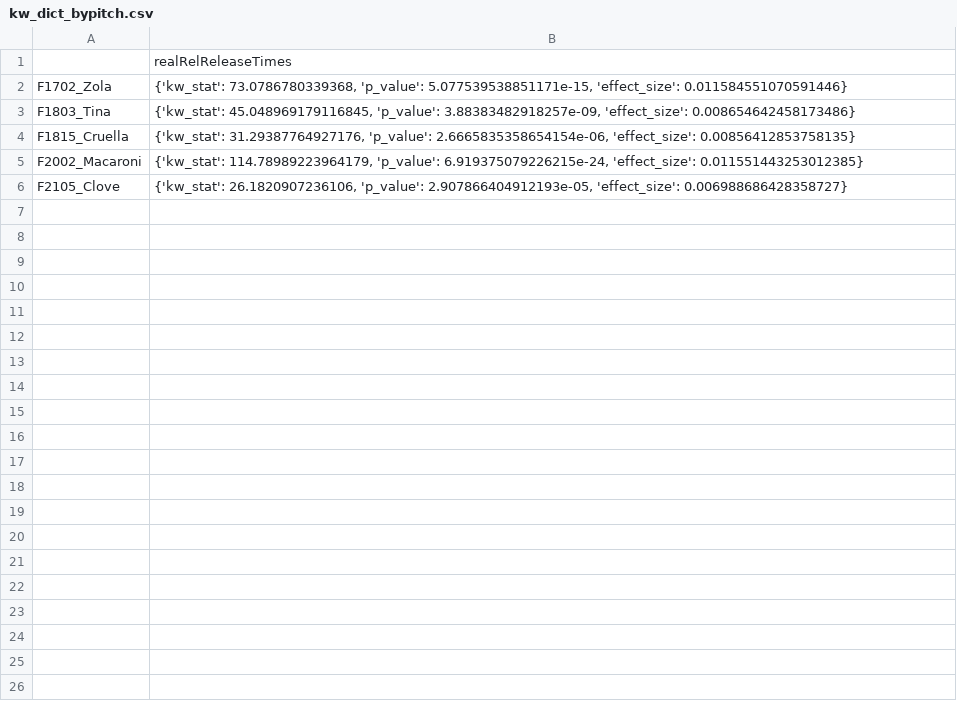
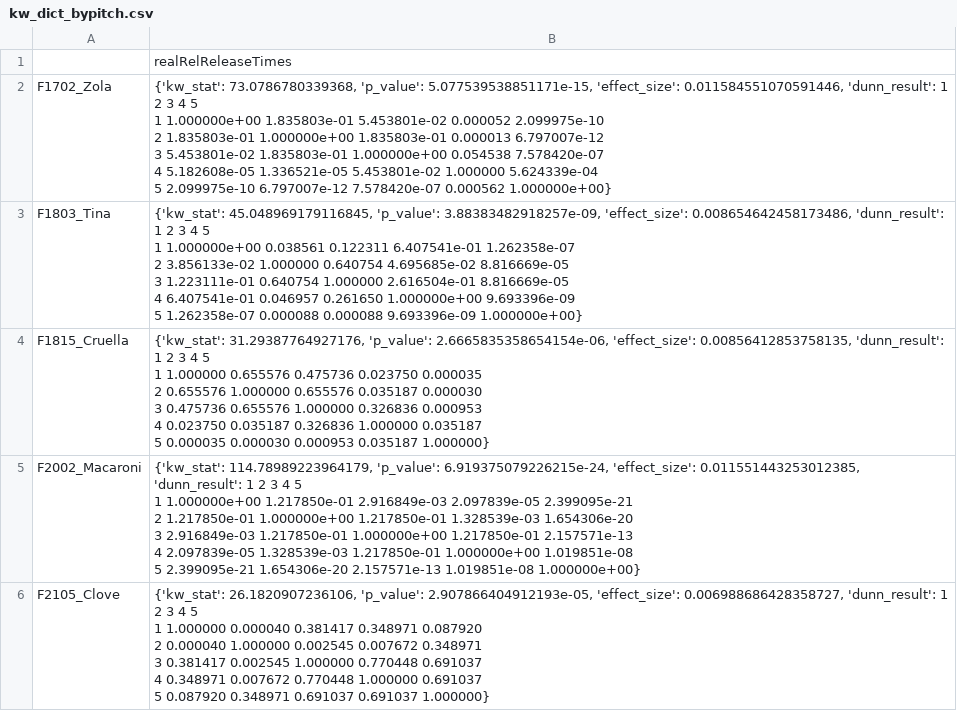
Before and after one commit to carlacodes/boostmodels, a CSV file: metrics/kw_dict_bypitch.csv, drawn as a sheet.

```diff
--- a/metrics/kw_dict_bypitch.csv
+++ b/metrics/kw_dict_bypitch.csv
@@ -1,6 +1,31 @@
 ,realRelReleaseTimes
-F1702_Zola,"{'kw_stat': 73.0786780339368, 'p_value': 5.077539538851171e-15, 'effect_size': 0.011584551070591446}"
-F1803_Tina,"{'kw_stat': 45.048969179116845, 'p_value': 3.88383482918257e-09, 'effect_size': 0.008654642458173486}"
-F1815_Cruella,"{'kw_stat': 31.29387764927176, 'p_value': 2.6665835358654154e-06, 'effect_size': 0.00856412853758135}"
-F2002_Macaroni,"{'kw_stat': 114.78989223964179, 'p_value': 6.919375079226215e-24, 'effect_size': 0.011551443253012385}"
-F2105_Clove,"{'kw_stat': 26.1820907236106, 'p_value': 2.907866404912193e-05, 'effect_size': 0.006988686428358727}"
+F1702_Zola,"{'kw_stat': 73.0786780339368, 'p_value': 5.077539538851171e-15, 'effect_size': 0.011584551070591446, 'dunn_result':               1             2             3         4             5
+1  1.000000e+00  1.835803e-01  5.453801e-02  0.000052  2.099975e-10
+2  1.835803e-01  1.000000e+00  1.835803e-01  0.000013  6.797007e-12
+3  5.453801e-02  1.835803e-01  1.000000e+00  0.054538  7.578420e-07
+4  5.182608e-05  1.336521e-05  5.453801e-02  1.000000  5.624339e-04
+5  2.099975e-10  6.797007e-12  7.578420e-07  0.000562  1.000000e+00}"
+F1803_Tina,"{'kw_stat': 45.048969179116845, 'p_value': 3.88383482918257e-09, 'effect_size': 0.008654642458173486, 'dunn_result':               1         2         3             4             5
+1  1.000000e+00  0.038561  0.122311  6.407541e-01  1.262358e-07
+2  3.856133e-02  1.000000  0.640754  4.695685e-02  8.816669e-05
+3  1.223111e-01  0.640754  1.000000  2.616504e-01  8.816669e-05
+4  6.407541e-01  0.046957  0.261650  1.000000e+00  9.693396e-09
+5  1.262358e-07  0.000088  0.000088  9.693396e-09  1.000000e+00}"
+F1815_Cruella,"{'kw_stat': 31.29387764927176, 'p_value': 2.6665835358654154e-06, 'effect_size': 0.00856412853758135, 'dunn_result':           1         2         3         4         5
+1  1.000000  0.655576  0.475736  0.023750  0.000035
+2  0.655576  1.000000  0.655576  0.035187  0.000030
+3  0.475736  0.655576  1.000000  0.326836  0.000953
+4  0.023750  0.035187  0.326836  1.000000  0.035187
+5  0.000035  0.000030  0.000953  0.035187  1.000000}"
+F2002_Macaroni,"{'kw_stat': 114.78989223964179, 'p_value': 6.919375079226215e-24, 'effect_size': 0.011551443253012385, 'dunn_result':               1             2             3             4             5
+1  1.000000e+00  1.217850e-01  2.916849e-03  2.097839e-05  2.399095e-21
+2  1.217850e-01  1.000000e+00  1.217850e-01  1.328539e-03  1.654306e-20
+3  2.916849e-03  1.217850e-01  1.000000e+00  1.217850e-01  2.157571e-13
+4  2.097839e-05  1.328539e-03  1.217850e-01  1.000000e+00  1.019851e-08
+5  2.399095e-21  1.654306e-20  2.157571e-13  1.019851e-08  1.000000e+00}"
+F2105_Clove,"{'kw_stat': 26.1820907236106, 'p_value': 2.907866404912193e-05, 'effect_size': 0.006988686428358727, 'dunn_result':           1         2         3         4         5
+1  1.000000  0.000040  0.381417  0.348971  0.087920
+2  0.000040  1.000000  0.002545  0.007672  0.348971
+3  0.381417  0.002545  1.000000  0.770448  0.691037
+4  0.348971  0.007672  0.770448  1.000000  0.691037
+5  0.087920  0.348971  0.691037  0.691037  1.000000}"
```
Also changed, not shown: 8 other files.
